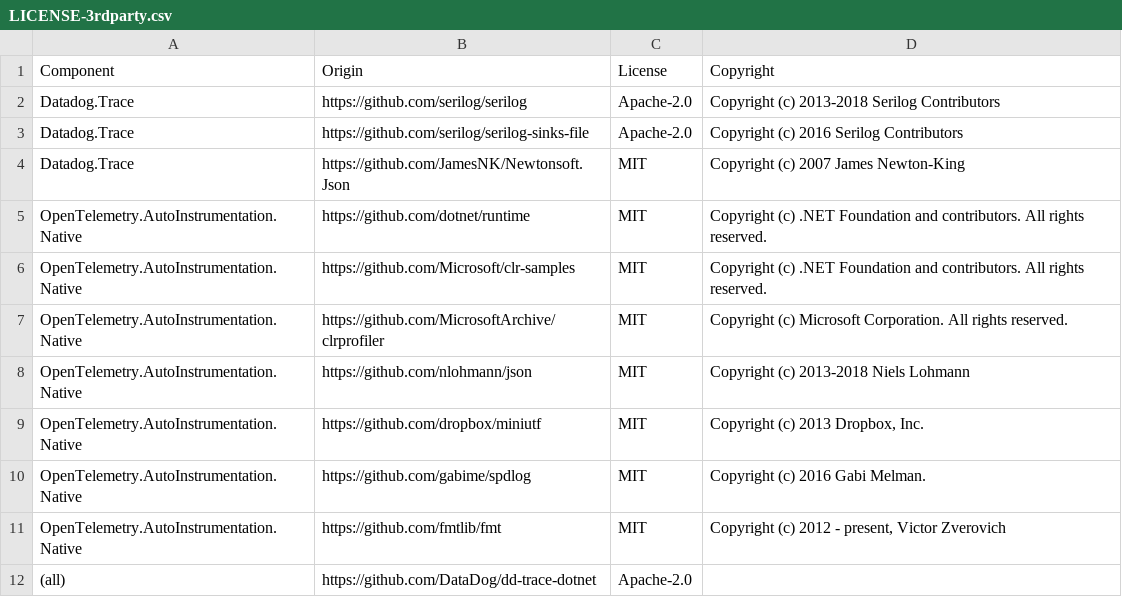
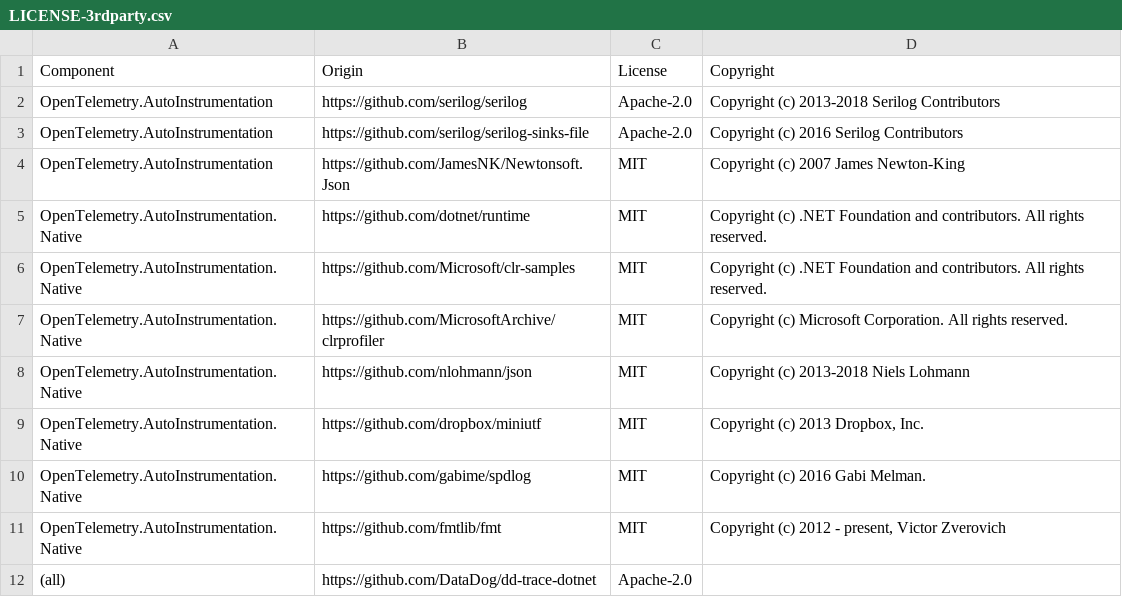
Before and after one commit to open-telemetry/opentelemetry-dotnet-instrumentation, a CSV file: LICENSE-3rdparty.csv, drawn as a sheet.

```diff
--- a/LICENSE-3rdparty.csv
+++ b/LICENSE-3rdparty.csv
@@ -1,5 +1,5 @@
 Component,Origin,License,Copyright
-Datadog.Trace,https://github.com/serilog/serilog,Apache-2.0,Copyright (c) 2013-2018 Serilog Contributors
-Datadog.Trace,https://github.com/serilog/serilog-sinks-file,Apache-2.0,Copyright (c) 2016 Serilog Contributors
-Datadog.Trace,https://github.com/JamesNK/Newtonsoft.Json,MIT,Copyright (c) 2007 James Newton-King
+OpenTelemetry.AutoInstrumentation,https://github.com/serilog/serilog,Apache-2.0,Copyright (c) 2013-2018 Serilog Contributors
+OpenTelemetry.AutoInstrumentation,https://github.com/serilog/serilog-sinks-file,Apache-2.0,Copyright (c) 2016 Serilog Contributors
+OpenTelemetry.AutoInstrumentation,https://github.com/JamesNK/Newtonsoft.Json,MIT,Copyright (c) 2007 James Newton-King
 OpenTelemetry.AutoInstrumentation.Native,https://github.com/dotnet/runtime,MIT,Copyright (c) .NET Foundation and contributors. All rights reserved.
```
Also changed, not shown: 19 other files.
